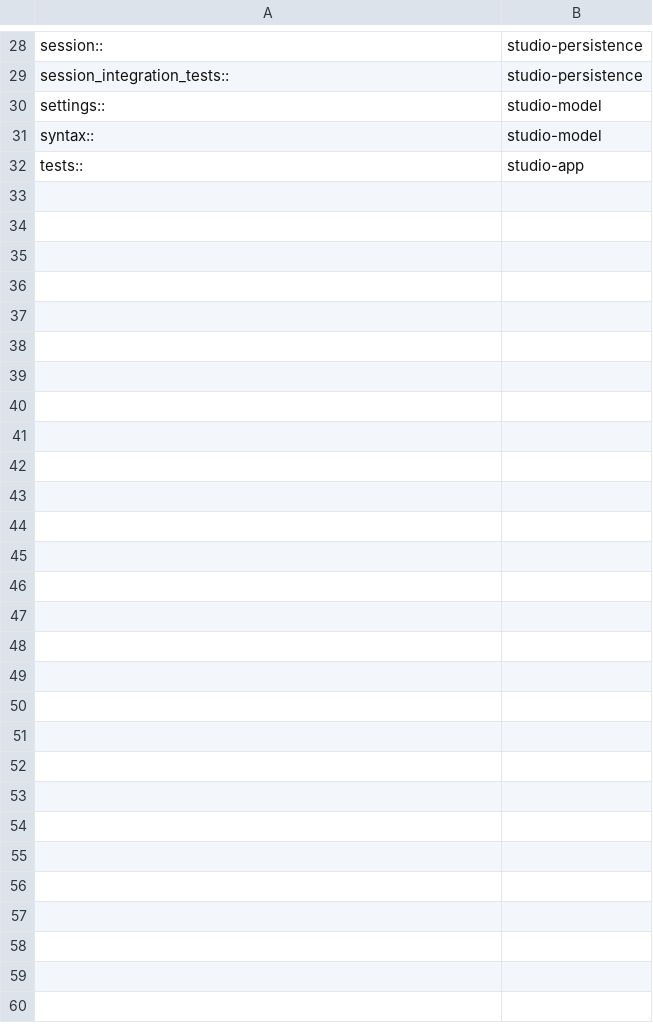
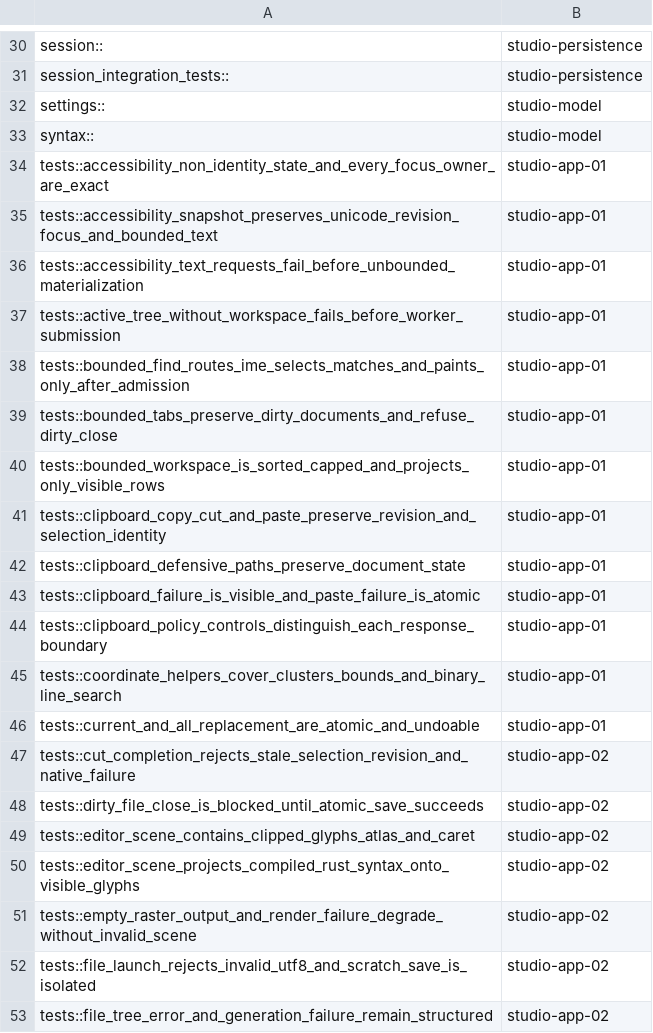
Before and after one commit to dbuddha/alpine-gpui, a TSV file: assurance/miri-studio-partitions.tsv, drawn as a sheet; only a part is shown, gaps mark what is left out; the diff covers the shown part only.

Commit message:
ci: bound remaining Studio Miri shards
Split app integration and large-document protocol coverage without weakening native boundary tests.

```diff
--- a/assurance/miri-studio-partitions.tsv
+++ b/assurance/miri-studio-partitions.tsv
@@ -31,2 +33,21 @@ settings::	studio-model
 syntax::	studio-model
-tests::	studio-app
+tests::accessibility_non_identity_state_and_every_focus_owner_are_exact	studio-app-01
+tests::accessibility_snapshot_preserves_unicode_revision_focus_and_bounded_text	studio-app-01
+tests::accessibility_text_requests_fail_before_unbounded_materialization	studio-app-01
+tests::active_tree_without_workspace_fails_before_worker_submission	studio-app-01
+tests::bounded_find_routes_ime_selects_matches_and_paints_only_after_admission	studio-app-01
+tests::bounded_tabs_preserve_dirty_documents_and_refuse_dirty_close	studio-app-01
+tests::bounded_workspace_is_sorted_capped_and_projects_only_visible_rows	studio-app-01
+tests::clipboard_copy_cut_and_paste_preserve_revision_and_selection_identity	studio-app-01
+tests::clipboard_defensive_paths_preserve_document_state	studio-app-01
+tests::clipboard_failure_is_visible_and_paste_failure_is_atomic	studio-app-01
+tests::clipboard_policy_controls_distinguish_each_response_boundary	studio-app-01
+tests::coordinate_helpers_cover_clusters_bounds_and_binary_line_search	studio-app-01
+tests::current_and_all_replacement_are_atomic_and_undoable	studio-app-01
+tests::cut_completion_rejects_stale_selection_revision_and_native_failure	studio-app-02
+tests::dirty_file_close_is_blocked_until_atomic_save_succeeds	studio-app-02
+tests::editor_scene_contains_clipped_glyphs_atlas_and_caret	studio-app-02
+tests::editor_scene_projects_compiled_rust_syntax_onto_visible_glyphs	studio-app-02
+tests::empty_raster_output_and_render_failure_degrade_without_invalid_scene	studio-app-02
+tests::file_launch_rejects_invalid_utf8_and_scratch_save_is_isolated	studio-app-02
+tests::file_tree_error_and_generation_failure_remain_structured	studio-app-02
```
Also changed, not shown: 53 added rows and 2 edited cells elsewhere in this file, 3 other files.
